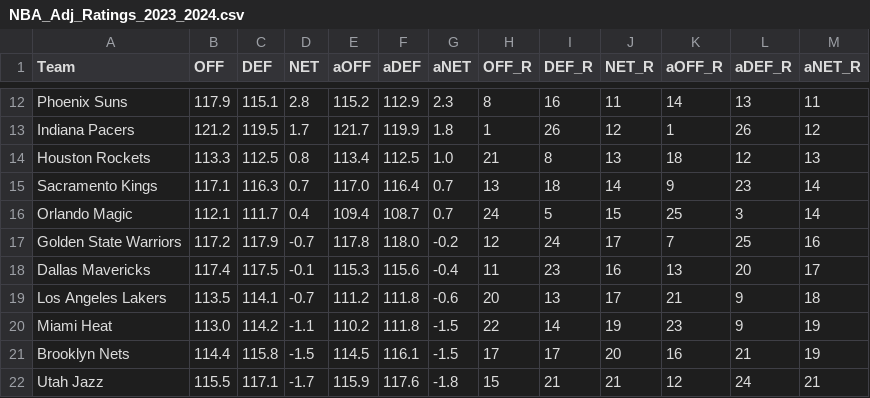
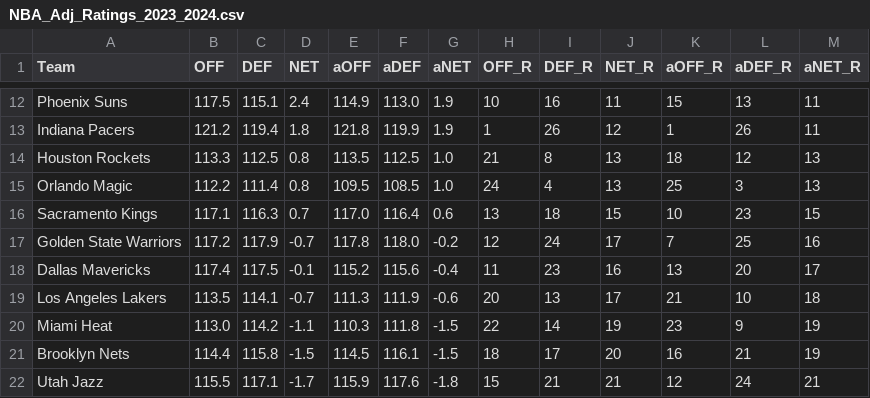
Before and after one commit to sravanpannala/csv, a CSV file: NBA_Adj_Ratings_2023_2024.csv, drawn as a sheet; only a part is shown, gaps mark what is left out; removed rows and columns are numbered as before the commit, all else as after; the diff covers the shown part only; the diff names each change by its address in the sheet, - before the commit and + after, or states it on an @@ line.

```diff
--- a/NBA_Adj_Ratings_2023_2024.csv
+++ b/NBA_Adj_Ratings_2023_2024.csv
-B12 (OFF): 117.9
+B12 (OFF): 117.5
-D12 (NET): 2.8
+D12 (NET): 2.4
-E12 (aOFF): 115.2
+E12 (aOFF): 114.9
-F12 (aDEF): 112.9
+F12 (aDEF): 113.0
-G12 (aNET): 2.3
+G12 (aNET): 1.9
-H12 (OFF_R): 8
+H12 (OFF_R): 10
-K12 (aOFF_R): 14
+K12 (aOFF_R): 15
-C13 (DEF): 119.5
+C13 (DEF): 119.4
-D13 (NET): 1.7
+D13 (NET): 1.8
-E13 (aOFF): 121.7
+E13 (aOFF): 121.8
-G13 (aNET): 1.8
+G13 (aNET): 1.9
-M13 (aNET_R): 12
+M13 (aNET_R): 11
-E14 (aOFF): 113.4
+E14 (aOFF): 113.5
+row 15: Orlando Magic | 112.2 | 111.4 | 0.8 | 109.5 | 108.5 | 1.0 | 24 | 4 | 13 | 25 | 3 | 13
-G16 (aNET): 0.7
+G16 (aNET): 0.6
-J16 (NET_R): 14
+J16 (NET_R): 15
-K16 (aOFF_R): 9
+K16 (aOFF_R): 10
-M16 (aNET_R): 14
+M16 (aNET_R): 15
-row 16: Orlando Magic | 112.1 | 111.7 | 0.4 | 109.4 | 108.7 | 0.7 | 24 | 5 | 15 | 25 | 3 | 14
-E18 (aOFF): 115.3
+E18 (aOFF): 115.2
-E19 (aOFF): 111.2
+E19 (aOFF): 111.3
-F19 (aDEF): 111.8
+F19 (aDEF): 111.9
-L19 (aDEF_R): 9
+L19 (aDEF_R): 10
-E20 (aOFF): 110.2
+E20 (aOFF): 110.3
-H21 (OFF_R): 17
+H21 (OFF_R): 18
```
Also changed, not shown: 1 added row, 1 removed row and 71 edited cells elsewhere in this file, NBA_prosptran_injuries_2023.csv.
